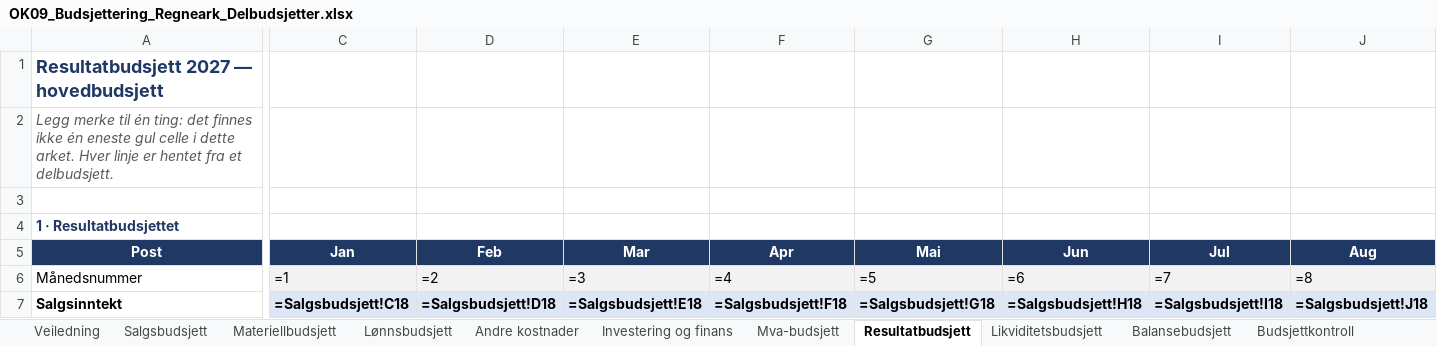
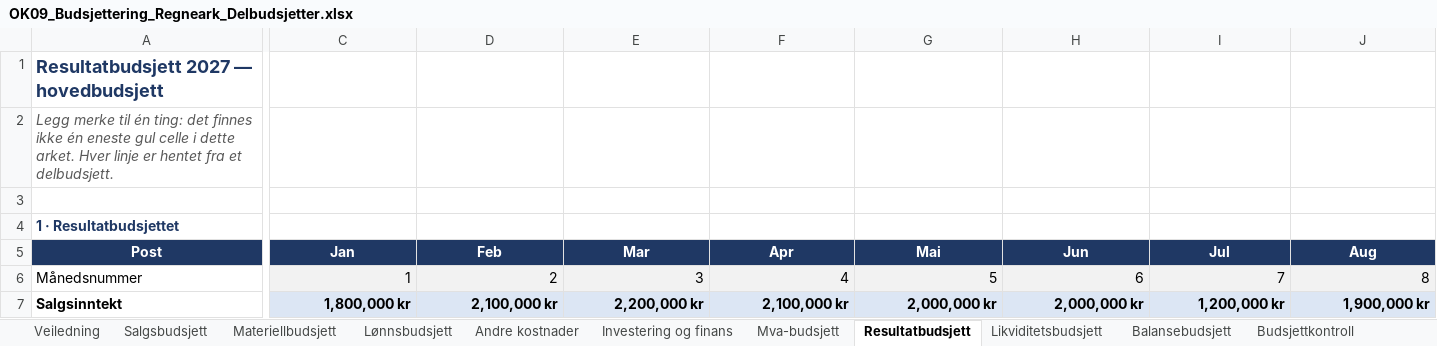
Before and after one commit to Truthseeker1968/lom-app, an Excel workbook: pensum/ok09/OK09_Budsjettering_Regneark_Delbudsjetter.xlsx, sheet Resultatbudsjett, drawn as a sheet; only a part is shown, gaps mark what is left out; values as stored, in another font and other column widths than the file's, no borders; formulas without a stored value are shown as written; conditional formats not drawn; the diff covers the shown part only; the diff names each change by its address in the sheet, - before the commit and + after, or states it on an @@ line.

```diff
--- a/pensum/ok09/OK09_Budsjettering_Regneark_Delbudsjetter.xlsx (sheet Resultatbudsjett)
+++ b/pensum/ok09/OK09_Budsjettering_Regneark_Delbudsjetter.xlsx (sheet Resultatbudsjett)
-C6 (Jan): =1
+C6 (Jan): 1
-D6 (Feb): =2
+D6 (Feb): 2
-E6 (Mar): =3
+E6 (Mar): 3
-F6 (Apr): =4
+F6 (Apr): 4
-G6 (Mai): =5
+G6 (Mai): 5
-H6 (Jun): =6
+H6 (Jun): 6
-I6 (Jul): =7
+I6 (Jul): 7
-J6 (Aug): =8
+J6 (Aug): 8
-C7 (Jan): =Salgsbudsjett!C18
+C7 (Jan): 1,800,000 kr
-D7 (Feb): =Salgsbudsjett!D18
+D7 (Feb): 2,100,000 kr
-E7 (Mar): =Salgsbudsjett!E18
+E7 (Mar): 2,200,000 kr
-F7 (Apr): =Salgsbudsjett!F18
+F7 (Apr): 2,100,000 kr
-G7 (Mai): =Salgsbudsjett!G18
+G7 (Mai): 2,000,000 kr
-H7 (Jun): =Salgsbudsjett!H18
+H7 (Jun): 2,000,000 kr
-I7 (Jul): =Salgsbudsjett!I18
+I7 (Jul): 1,200,000 kr
-J7 (Aug): =Salgsbudsjett!J18
+J7 (Aug): 1,900,000 kr
```
Also changed, not shown: 171 edited cells elsewhere in this sheet, sheet Likviditetsbudsjett, sheet Investering og finans, sheet Lønnsbudsjett, sheet Materiellbudsjett, sheet Salgsbudsjett, sheet Andre kostnader, 4 more sheets, pensum/ok01/OK01_Etablering_og_oppstart_Regneark_Selskapsform_og_skatt.xlsx, pensum/ok03/OK03_Bedriftens_regnskap_Regneark_Resultat_og_balanse.xlsx, 29 other files.
